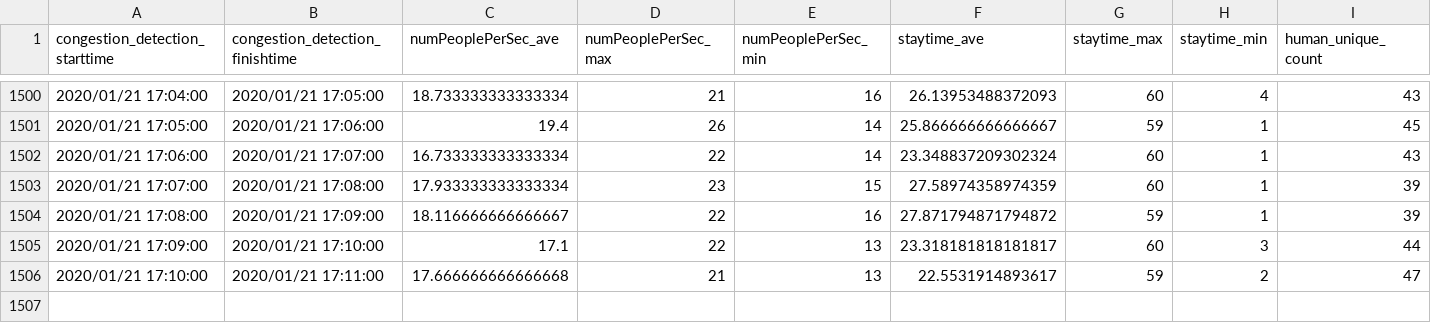
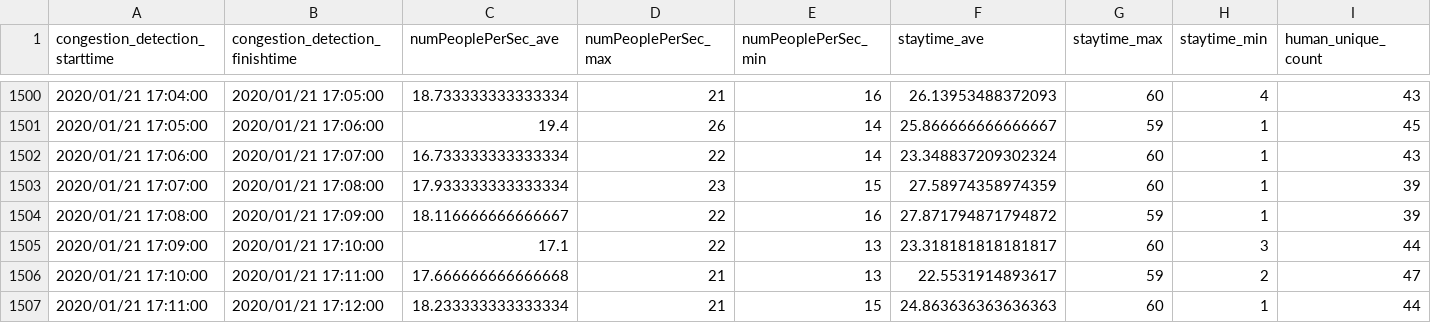
Before and after one commit to necspobar/necspobar.github.io, a CSV file: src/people_count.csv, drawn as a sheet; only a part is shown, gaps mark what is left out.

Commit message:
"CongestionStatus"

```diff
--- a/src/people_count.csv
+++ b/src/people_count.csv
@@ -1506 +1506,2 @@ congestion_detection_starttime	congestion_detection_finishtime	numPeoplePerSec_a
 2020/01/21 17:10:00	2020/01/21 17:11:00	17.666666666666668	21	13	22.5531914893617	59	2	47
+2020/01/21 17:11:00	2020/01/21 17:12:00	18.233333333333334	21	15	24.863636363636363	60	1	44
```
Also changed, not shown: 1 other file.
